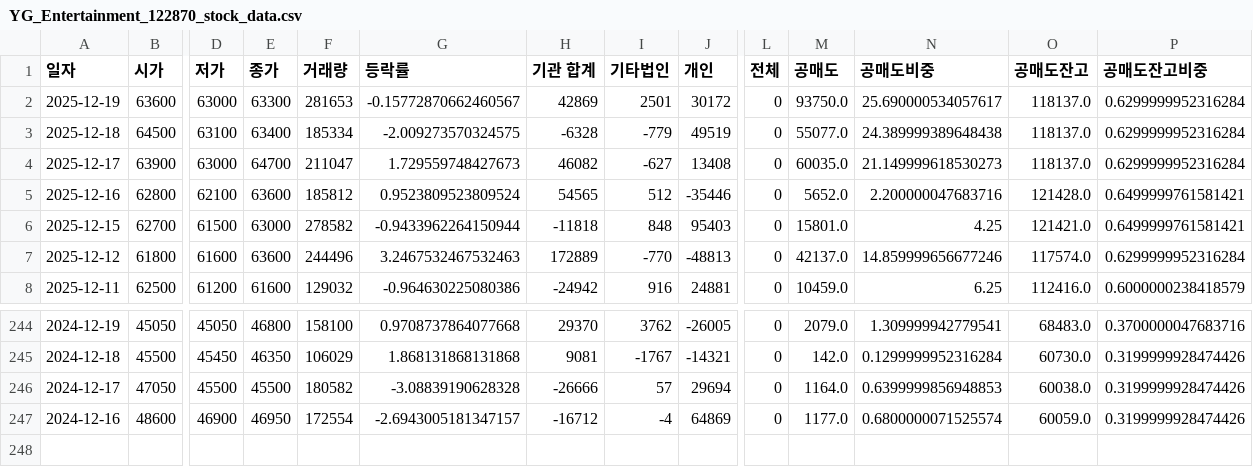
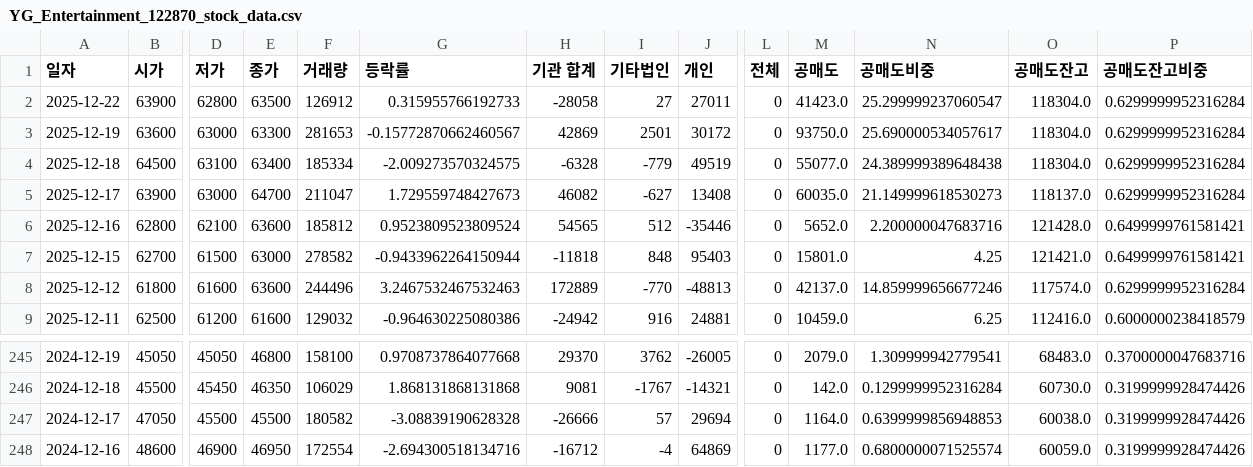
Before and after one commit to ccyun95/Broadcasting_entertainment_game_work, a CSV file: data/YG_Entertainment_122870_stock_data.csv, drawn as a sheet; only a part is shown, gaps mark what is left out; addresses are those after the commit; rows hold the shown columns only; the diff names each change by its address in the sheet, - before the commit and + after, or states it on an @@ line.

```diff
--- a/data/YG_Entertainment_122870_stock_data.csv
+++ b/data/YG_Entertainment_122870_stock_data.csv
+row 2: 2025-12-22 | 63900 | 62800 | 63500 | 126912 | 0.315955766192733 | -28058 | 27 | 27011 | 0 | 41423.0 | 25.299999237060547 | 118304.0 | 0.6299999952316284
-O3:O4 (공매도잔고): 118137.0
+O3:O4 (공매도잔고): 118304.0
-G248 (등락률): -2.6943005181347157
+G248 (등락률): -2.694300518134716
```
Also changed, not shown: data/DearU_376300_stock_data.csv, data/HYBE_352820_stock_data.csv, 6 other files.
